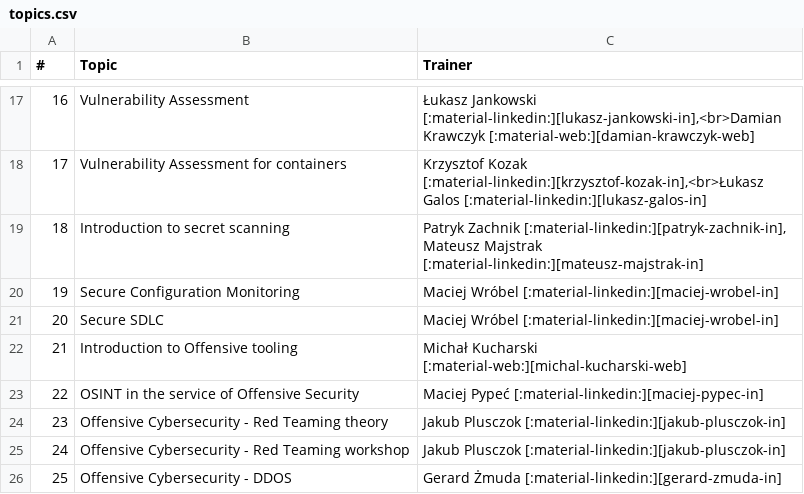
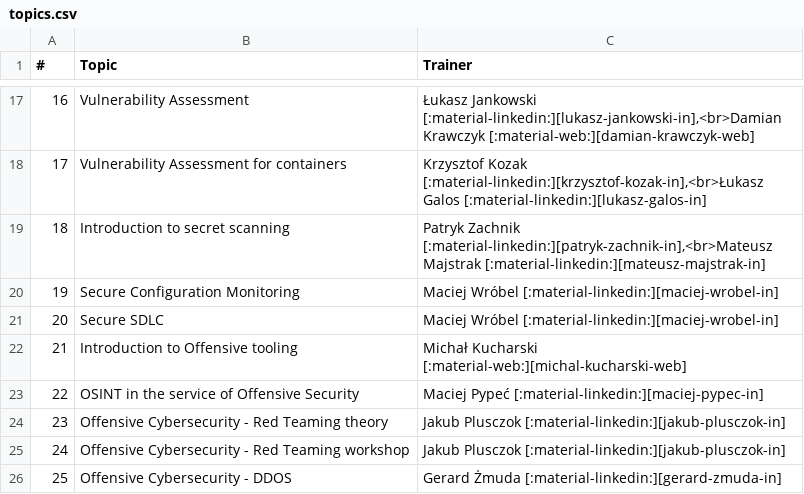
Before and after one commit to cybersecuritystream/cybersecuritystream.github.io, a CSV file: docs/crc/2026/topics.csv, drawn as a sheet; only a part is shown, gaps mark what is left out.

Commit message:
topics br

```diff
--- a/docs/crc/2026/topics.csv
+++ b/docs/crc/2026/topics.csv
@@ -18,3 +18,3 @@
 17,Vulnerability Assessment for containers,"Krzysztof Kozak [:material-linkedin:][krzysztof-kozak-in],<br>Łukasz Galos [:material-linkedin:][lukasz-galos-in]"
-18,Introduction to secret scanning,"Patryk Zachnik [:material-linkedin:][patryk-zachnik-in], Mateusz Majstrak [:material-linkedin:][mateusz-majstrak-in]"
+18,Introduction to secret scanning,"Patryk Zachnik [:material-linkedin:][patryk-zachnik-in],<br>Mateusz Majstrak [:material-linkedin:][mateusz-majstrak-in]"
 19,Secure Configuration Monitoring,Maciej Wróbel [:material-linkedin:][maciej-wrobel-in]
```
